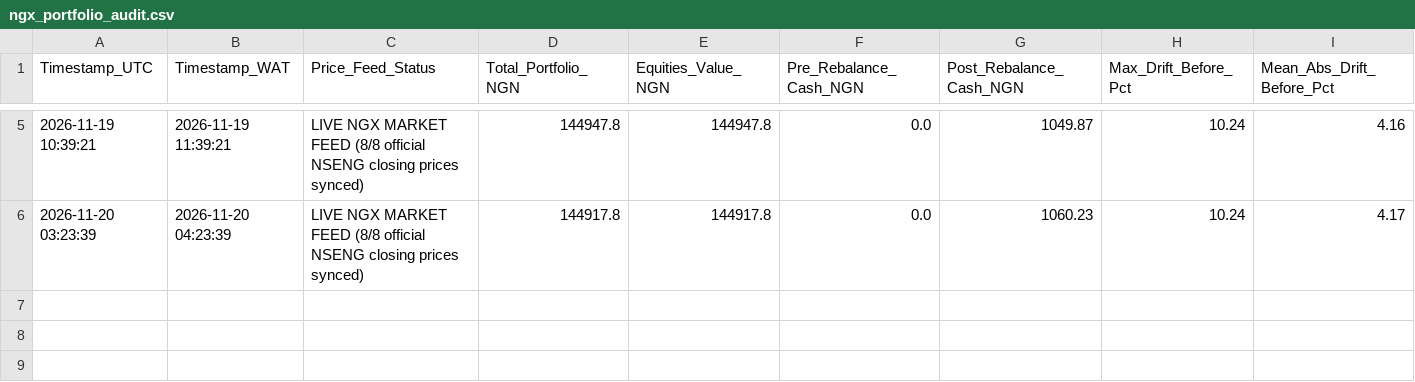
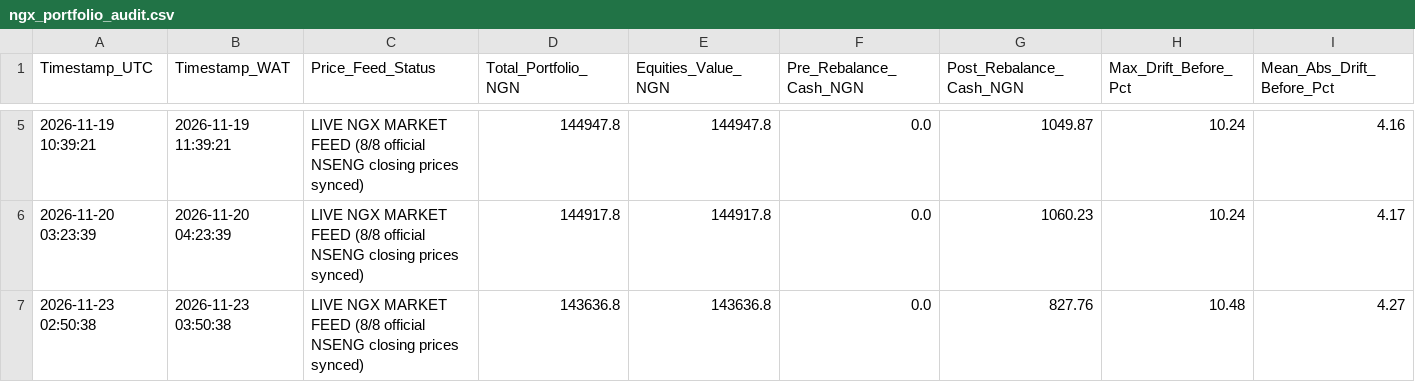
Before and after one commit to bamideleadedeji/ngx-quant-risk-engine, a CSV file: ngx_portfolio_audit.csv, drawn as a sheet; only a part is shown, gaps mark what is left out; rows hold the shown columns only; the diff names each change by its address in the sheet, - before the commit and + after, or states it on an @@ line.

```diff
--- a/ngx_portfolio_audit.csv
+++ b/ngx_portfolio_audit.csv
+row 7: 2026-11-23 02:50:38 | 2026-11-23 03:50:38 | LIVE NGX MARKET FEED (8/8 official NSENG closing prices synced) | 143636.8 | 143636.8 | 0.0 | 827.76 | 10.48 | 4.27
```
Also changed, not shown: ngx_trade_audit.csv, 1 other file.
